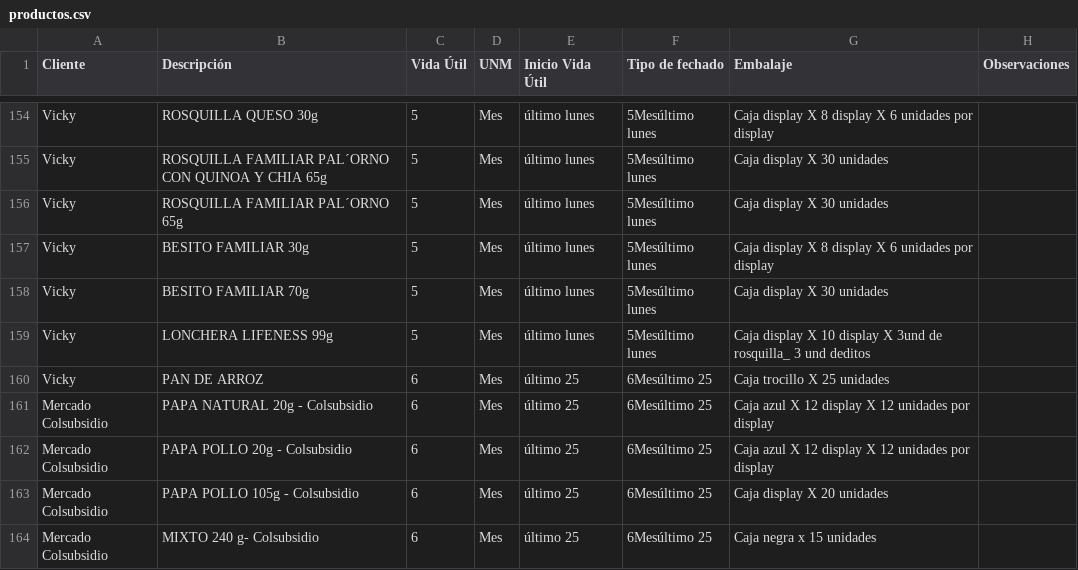
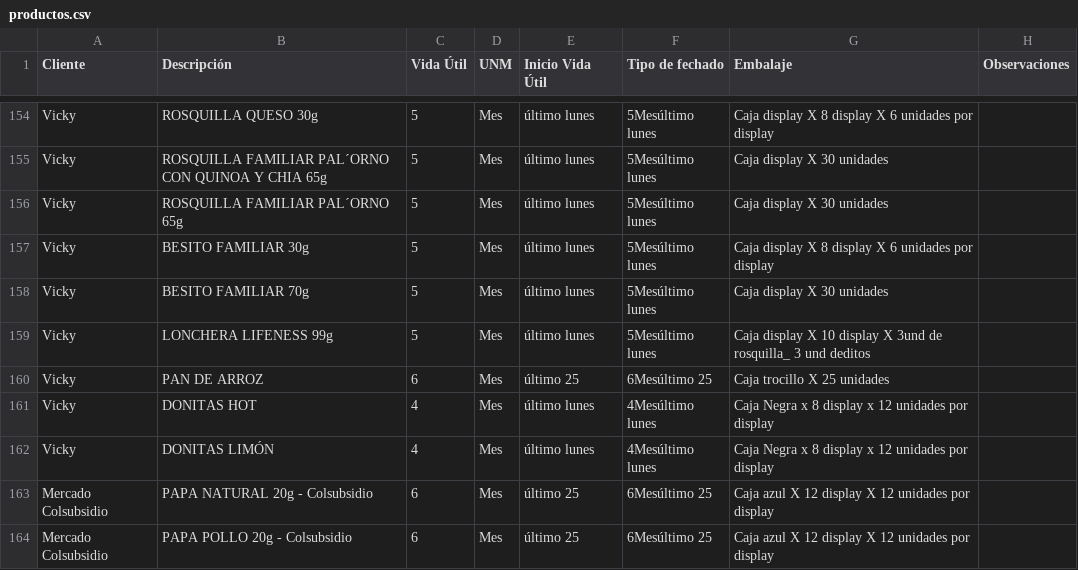
Before and after one commit to analistasgcproductosvicky-max/calculadora-fechas-vencimiento, a CSV file: productos.csv, drawn as a sheet; only a part is shown, gaps mark what is left out; the shorter side is filled out with more unchanged rows.

```diff
--- a/productos.csv
+++ b/productos.csv
@@ -160,2 +160,4 @@ Vicky,LONCHERA LIFENESS 99g,5,Mes,último lunes,5Mesúltimo lunes,Caja display X
 Vicky,PAN DE ARROZ,6,Mes,último 25,6Mesúltimo 25,Caja trocillo X 25 unidades,
+Vicky,DONITAS HOT,4,Mes,último lunes,4Mesúltimo lunes,Caja Negra x 8 display x 12 unidades por display,
+Vicky,DONITAS LIMÓN,4,Mes,último lunes,4Mesúltimo lunes,Caja Negra x 8 display x 12 unidades por display,
 Mercado Colsubsidio,PAPA NATURAL 20g - Colsubsidio,6,Mes,último 25,6Mesúltimo 25,Caja azul X 12 display X 12 unidades por display,
```
